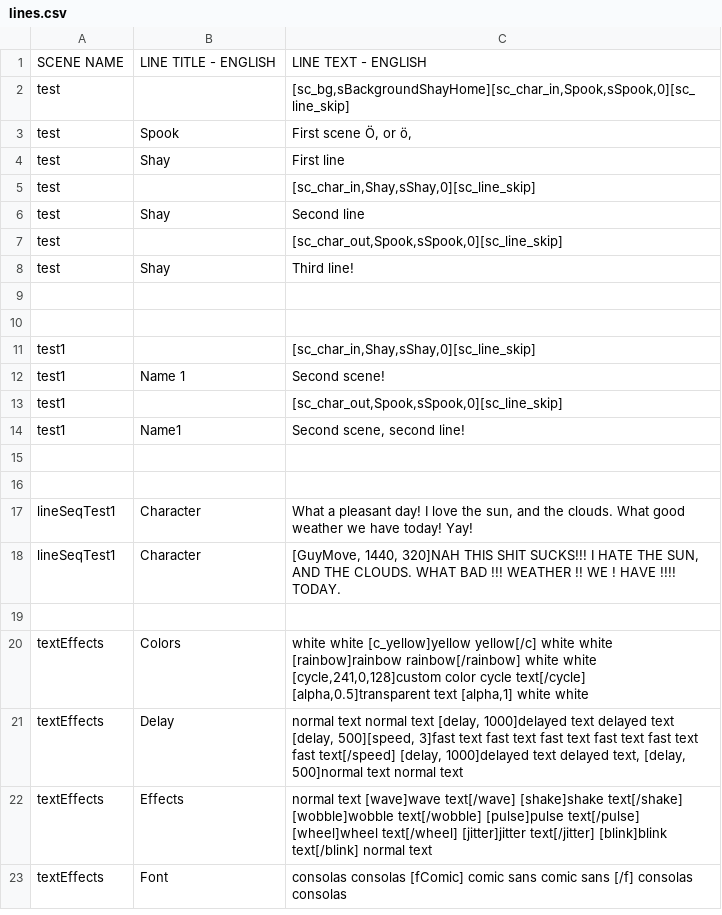
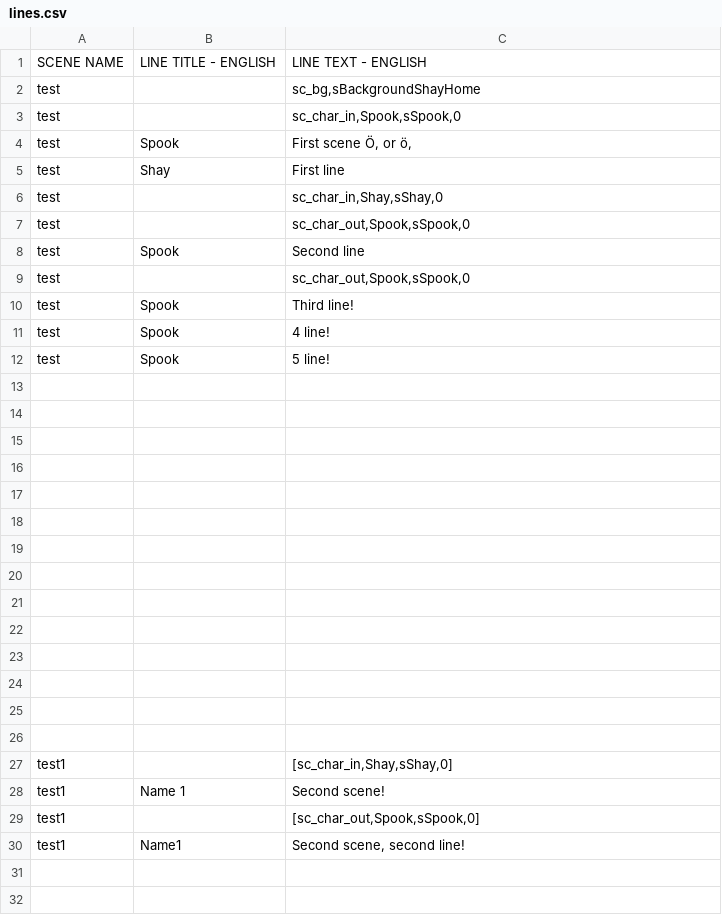
Before and after one commit to kazak29/Spooktober_2026_GameJam, a CSV file: datafiles/lines.csv, drawn as a sheet; only a part is shown; the shorter side is filled out with more unchanged rows.

```diff
--- a/datafiles/lines.csv
+++ b/datafiles/lines.csv
@@ -1,14 +1,30 @@
 SCENE NAME,LINE TITLE - ENGLISH,LINE TEXT - ENGLISH
-test,,"[sc_bg,sBackgroundShayHome][sc_char_in,Spook,sSpook,0][sc_line_skip]"
+test,,"sc_bg,sBackgroundShayHome"
+test,,"sc_char_in,Spook,sSpook,0"
 test,Spook,"First scene Ö, or ö, "
 test,Shay,First line
-test,,"[sc_char_in,Shay,sShay,0][sc_line_skip]"
-test,Shay,Second line
-test,,"[sc_char_out,Spook,sSpook,0][sc_line_skip]"
-test,Shay,Third line!
+test,,"sc_char_in,Shay,sShay,0"
+test,,"sc_char_out,Spook,sSpook,0"
+test,Spook,Second line
+test,,"sc_char_out,Spook,sSpook,0"
+test,Spook,Third line!
+test,Spook,4 line!
+test,Spook,5 line!
 ,,
 ,,
-test1,,"[sc_char_in,Shay,sShay,0][sc_line_skip]"
+,,
+,,
+,,
+,,
+,,
+,,
+,,
+,,
+,,
+,,
+,,
+,,
+test1,,"[sc_char_in,Shay,sShay,0]"
 test1,Name 1,Second scene!
-test1,,"[sc_char_out,Spook,sSpook,0][sc_line_skip]"
+test1,,"[sc_char_out,Spook,sSpook,0]"
 test1,Name1,"Second scene, second line!"
```
Also changed, not shown: 9 other files.
